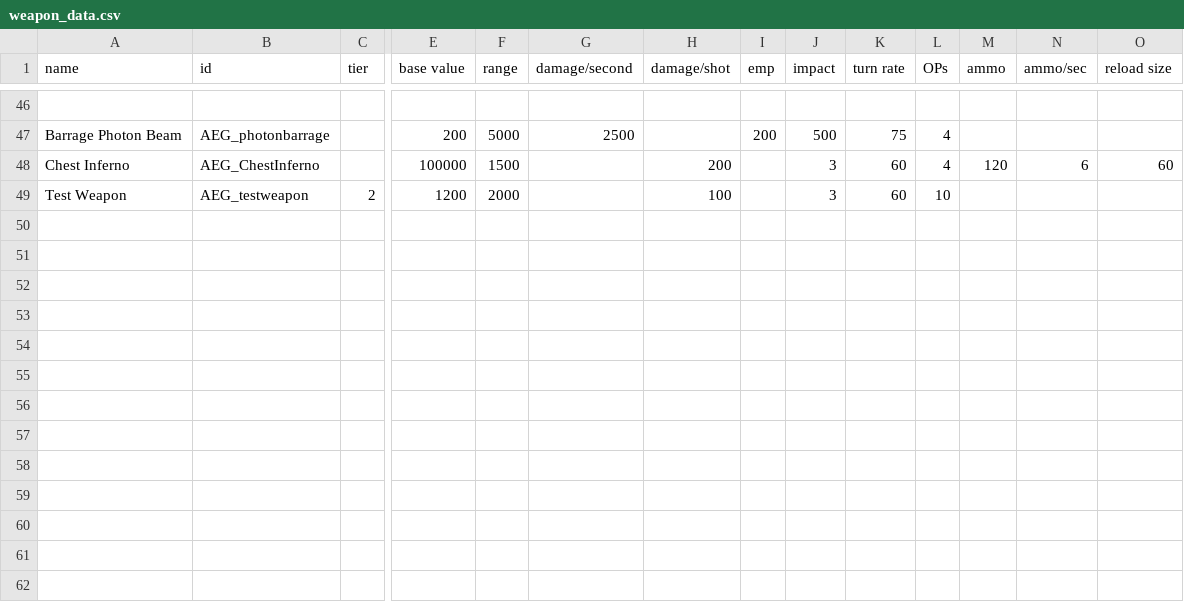
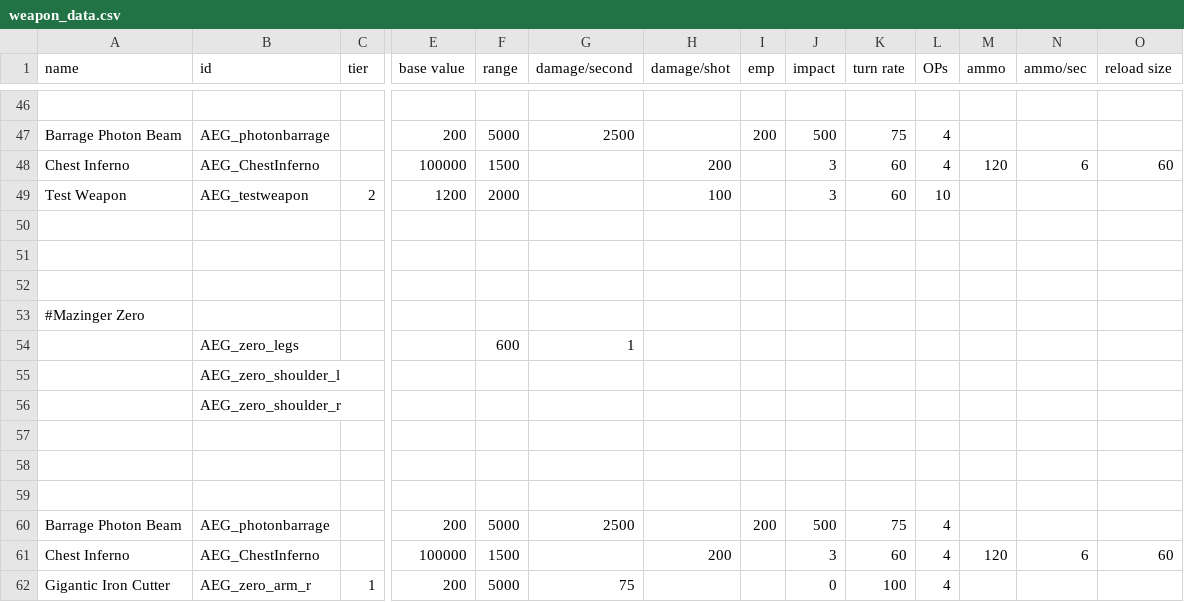
Before and after one commit to OmegaCore7/AEG, a CSV file: data/weapons/weapon_data.csv, drawn as a sheet; only a part is shown, gaps mark what is left out; rows hold the shown columns only; the diff names each change by its address in the sheet, - before the commit and + after, or states it on an @@ line.

```diff
--- a/data/weapons/weapon_data.csv
+++ b/data/weapons/weapon_data.csv
+row 50: (empty)
+row 51: (empty)
+row 52: (empty)
+row 53: #Mazinger Zero
+row 54:  | AEG_zero_legs |  |  | 600 | 1
+row 55:  | AEG_zero_shoulder_l
+row 56:  | AEG_zero_shoulder_r
+row 57: (empty)
+row 58: (empty)
+row 59: (empty)
+row 60: Barrage Photon Beam | AEG_photonbarrage |  | 200 | 5000 | 2500 |  | 200 | 500 | 75 | 4
+row 61: Chest Inferno | AEG_ChestInferno |  | 100000 | 1500 |  | 200 |  | 3 | 60 | 4 | 120 | 6 | 60
+row 62: Gigantic Iron Cutter | AEG_zero_arm_r | 1 | 200 | 5000 | 75 |  |  | 0 | 100 | 4
```
Also changed, not shown: data/hulls/ship_data.csv, 9 other files.
